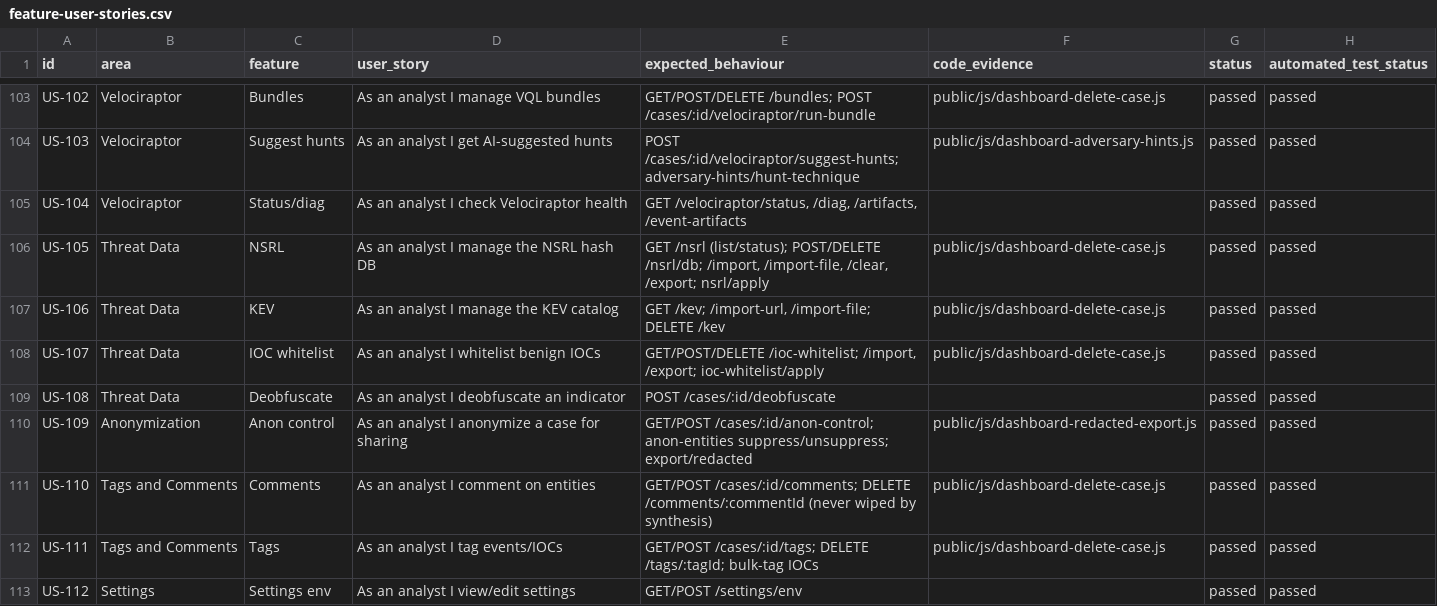
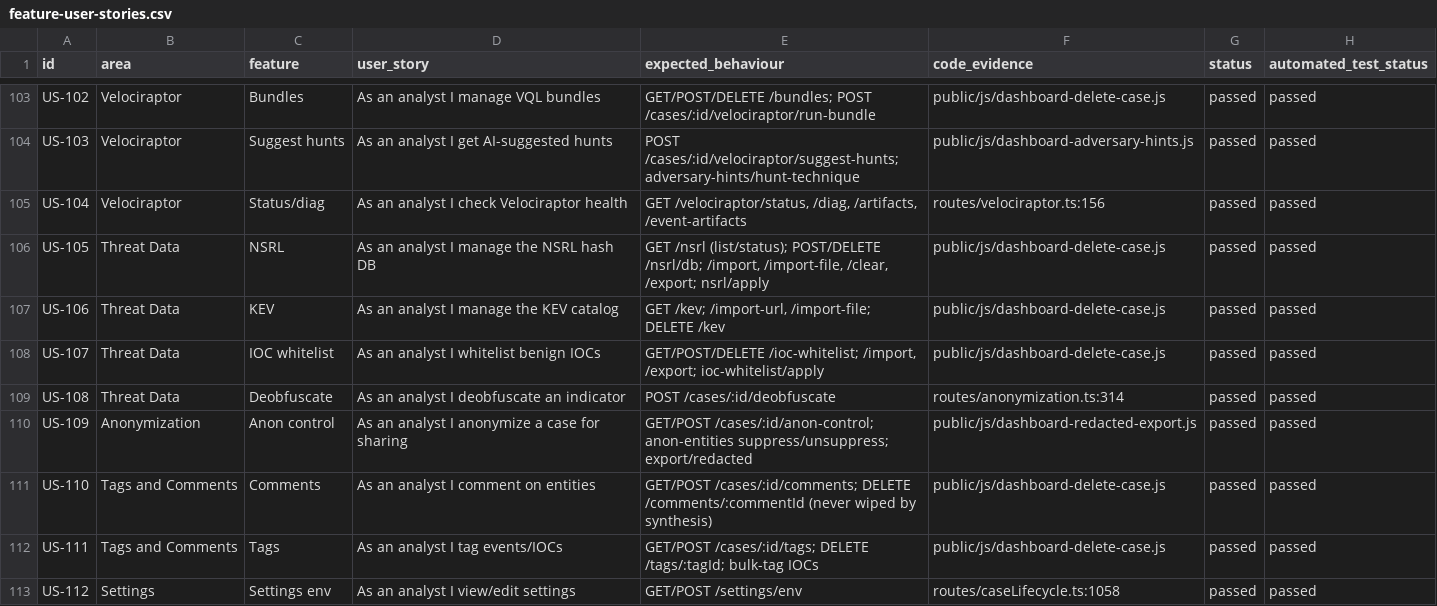
Before and after one commit to hasamba/DFIR-Companion, a CSV file: feature-user-stories.csv, drawn as a sheet; only a part is shown, gaps mark what is left out; the diff covers the shown part only; the diff names each change by its address in the sheet, - before the commit and + after, or states it on an @@ line.

Commit message:
docs(stories): add the route-surface gaps and de-duplicate
Re-running the merge with the HTTP route inventory (634 endpoints) filled
the last 33 stories that had no code_evidence and added 14 route-only
features.

It also appended the hand-written auth stories a second time — the merge
step re-read that file unconditionally instead of checking whether those
stories were already present. De-duplicated by (area, feature) and
renumbered; 350 stories, every one with expected_behaviour and a
file:line, no duplicate ids.

```diff
--- a/feature-user-stories.csv
+++ b/feature-user-stories.csv
-F105 (code_evidence): (empty)
+F105 (code_evidence): routes/velociraptor.ts:156
-F109 (code_evidence): (empty)
+F109 (code_evidence): routes/anonymization.ts:314
-F113 (code_evidence): (empty)
+F113 (code_evidence): routes/caseLifecycle.ts:1058
```
Also changed, not shown: 14 added rows and 30 edited cells elsewhere in this file.
